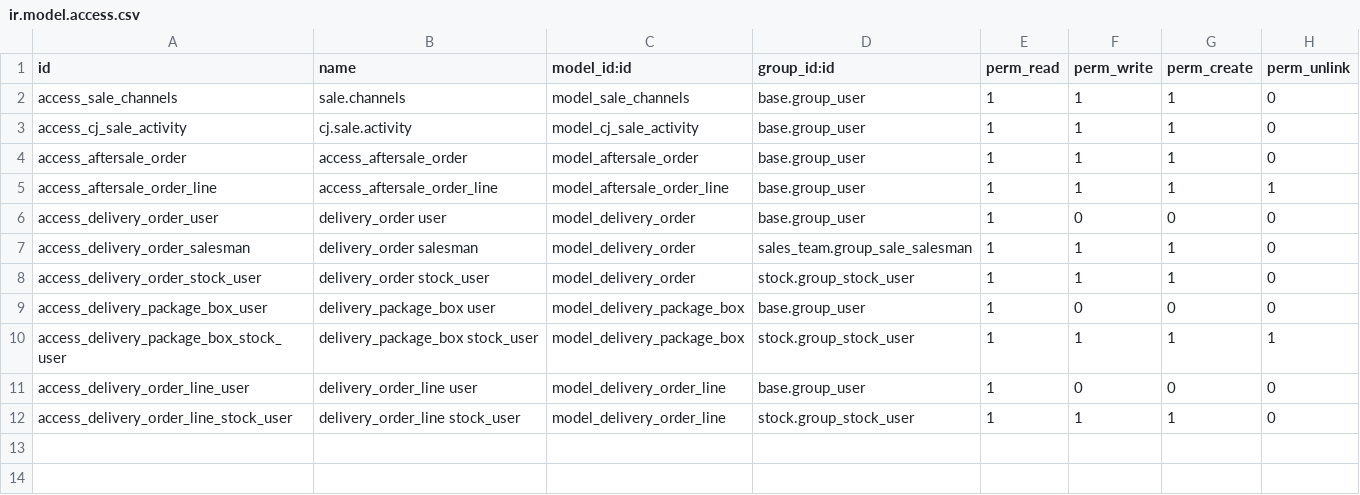
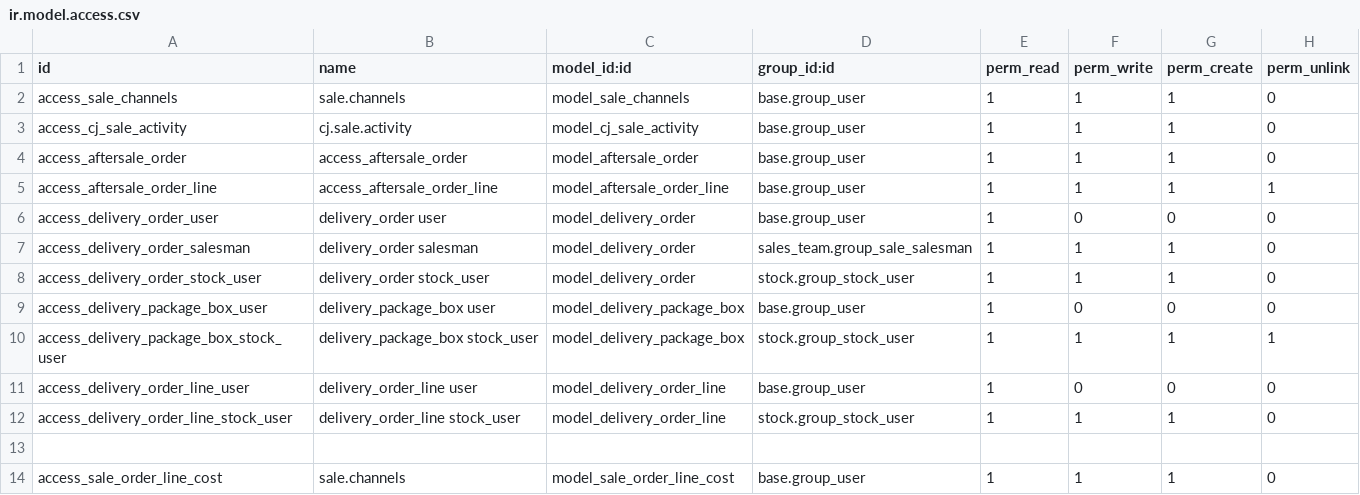
Before and after one commit to xx332093661/Owl-ERP, a CSV file: myaddons/cj_sale/security/ir.model.access.csv, drawn as a sheet.

```diff
--- a/myaddons/cj_sale/security/ir.model.access.csv
+++ b/myaddons/cj_sale/security/ir.model.access.csv
@@ -12 +12,3 @@ access_delivery_order_line_user,delivery_order_line user,model_delivery_order_li
 access_delivery_order_line_stock_user,delivery_order_line stock_user,model_delivery_order_line,stock.group_stock_user,1,1,1,0
+
+access_sale_order_line_cost,sale.channels,model_sale_order_line_cost,base.group_user,1,1,1,0
```
Also changed, not shown: 5 other files.
